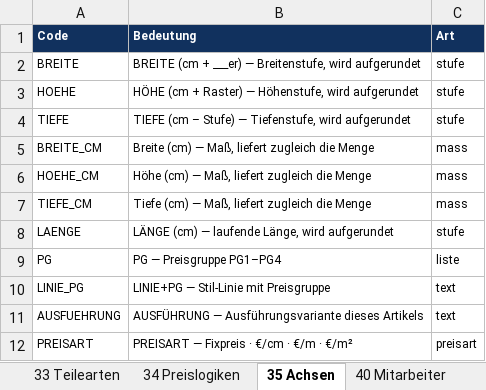
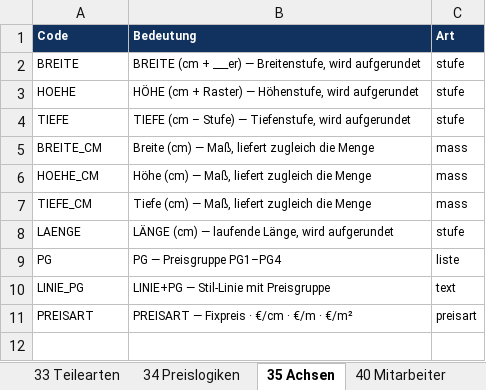
Before and after one commit to shirocasa01-pixel/Cramer-Konfigurator-v2, an Excel workbook: app/Cramer-Stammdaten.xlsx, sheet 35 Achsen, drawn as a sheet; values as stored, in another font and other column widths than the file's, no borders; the diff names each change by its address in the sheet, - before the commit and + after, or states it on an @@ line.

Commit message:
Refugium Korpus-Logik: Achsen um Tiefe erweitert, Atrium-Preise und Stammdaten-Lookup integriert

```diff
--- a/app/Cramer-Stammdaten.xlsx (sheet 35 Achsen)
+++ b/app/Cramer-Stammdaten.xlsx (sheet 35 Achsen)
-row 11: AUSFUEHRUNG | AUSFÜHRUNG — Ausführungsvariante dieses Artikels | text
```
Also changed, not shown: sheet 20 Preise, sheet 10 Artikel, sheet 32 Artikelgruppen, 6 other files.
